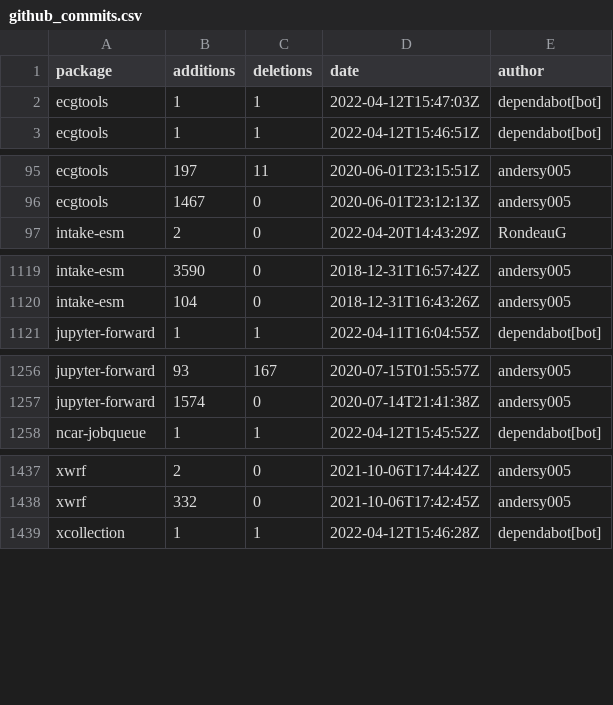
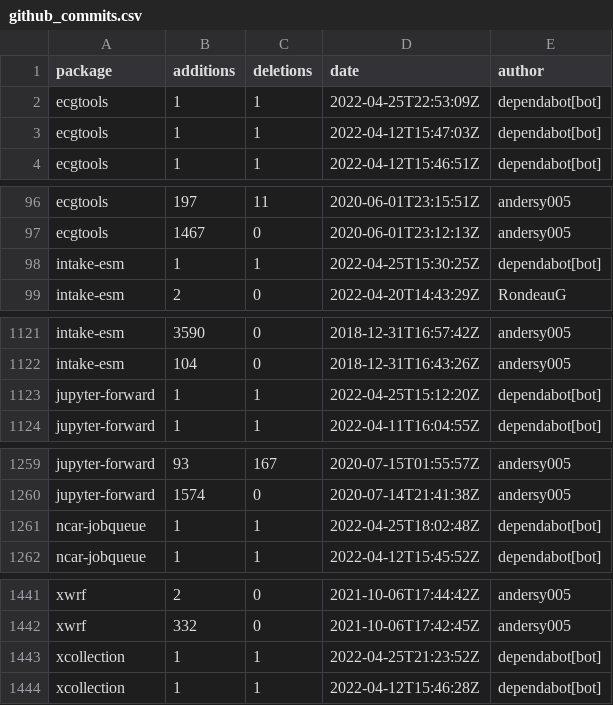
Before and after one commit to ncar-xdev/ncar-xdev.github.io, a CSV file: data/github_commits.csv, drawn as a sheet; only a part is shown, gaps mark what is left out; the diff covers the shown part only; the diff names each change by its address in the sheet, - before the commit and + after, or states it on an @@ line.

```diff
--- a/data/github_commits.csv
+++ b/data/github_commits.csv
+row 2: ecgtools | 1 | 1 | 2022-04-25T22:53:09Z | dependabot[bot]
+row 98: intake-esm | 1 | 1 | 2022-04-25T15:30:25Z | dependabot[bot]
+row 1123: jupyter-forward | 1 | 1 | 2022-04-25T15:12:20Z | dependabot[bot]
+row 1261: ncar-jobqueue | 1 | 1 | 2022-04-25T18:02:48Z | dependabot[bot]
+row 1443: xcollection | 1 | 1 | 2022-04-25T21:23:52Z | dependabot[bot]
```
Also changed, not shown: 1 added row elsewhere in this file, data/pypi_stats.csv.
